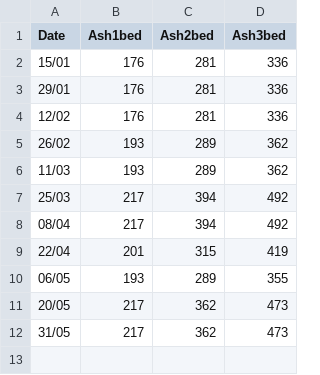
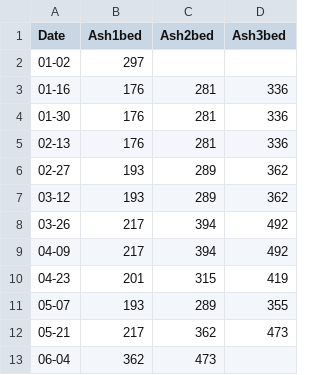
Before and after one commit to haditedi/requests-html, a CSV file: ashburn.csv, drawn as a sheet.

```diff
--- a/ashburn.csv
+++ b/ashburn.csv
@@ -1,12 +1,13 @@
 Date,Ash1bed,Ash2bed,Ash3bed
-15/01,176,281,336
-29/01,176,281,336
-12/02,176,281,336
-26/02,193,289,362
-11/03,193,289,362
-25/03,217,394,492
-08/04,217,394,492
-22/04,201,315,419
-06/05,193,289,355
-20/05,217,362,473
-31/05,217,362,473
+01-02,297
+01-16,176,281,336
+01-30,176,281,336
+02-13,176,281,336
+02-27,193,289,362
+03-12,193,289,362
+03-26,217,394,492
+04-09,217,394,492
+04-23,201,315,419
+05-07,193,289,355
+05-21,217,362,473
+06-04,362,473
```
Also changed, not shown: 7 other files.
